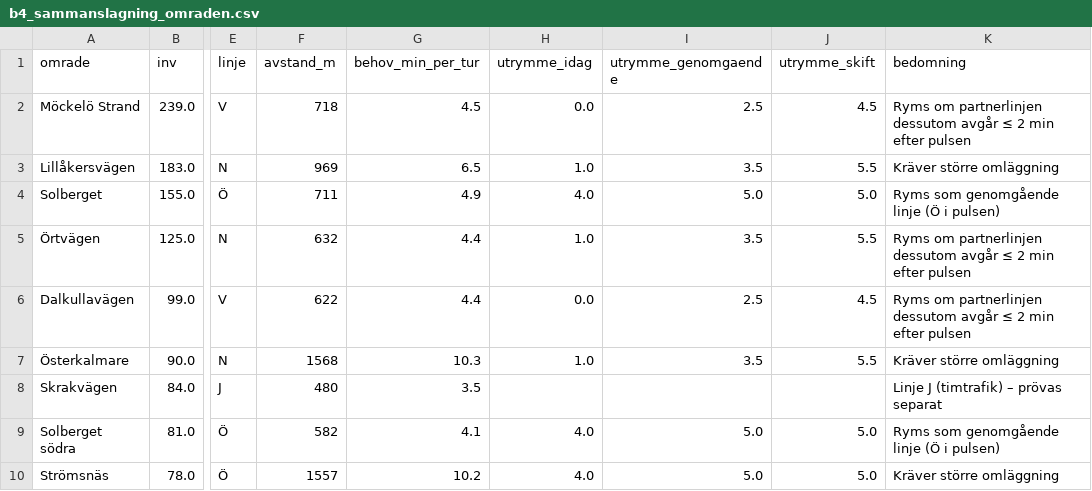
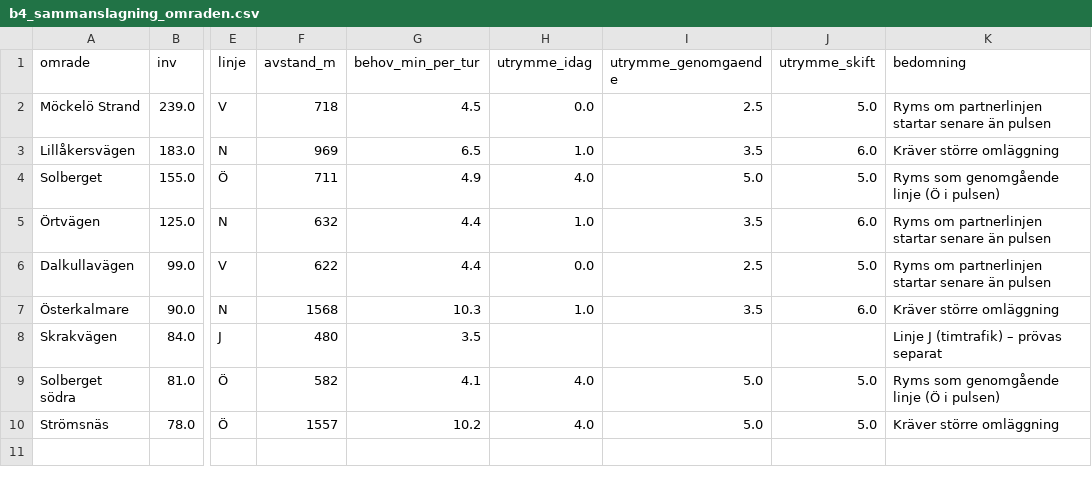
Before and after one commit to JesperHelen/-land, a CSV file: data/processed/b4_sammanslagning_omraden.csv, drawn as a sheet; only a part is shown, gaps mark what is left out; the diff names each change by its address in the sheet, - before the commit and + after, or states it on an @@ line.

```diff
--- a/data/processed/b4_sammanslagning_omraden.csv
+++ b/data/processed/b4_sammanslagning_omraden.csv
-J2 (utrymme_skift): 4.5
+J2 (utrymme_skift): 5.0
-K2 (bedomning): …om partnerlinjen dessutom avgår ≤ 2 min efter pulsen
+K2 (bedomning): …om partnerlinjen startar senare än pulsen
-J3 (utrymme_skift): 5.5
+J3 (utrymme_skift): 6.0
-J5 (utrymme_skift): 5.5
+J5 (utrymme_skift): 6.0
-K5:K6 (bedomning): …om partnerlinjen dessutom avgår ≤ 2 min efter pulsen
+K5:K6 (bedomning): …om partnerlinjen startar senare än pulsen
-J6 (utrymme_skift): 4.5
+J6 (utrymme_skift): 5.0
-J7 (utrymme_skift): 5.5
+J7 (utrymme_skift): 6.0
```
Also changed, not shown: data/processed/b4_omlopp_scenarier.csv, data/processed/b4_sammanslagning_par.csv, 26 other files.
